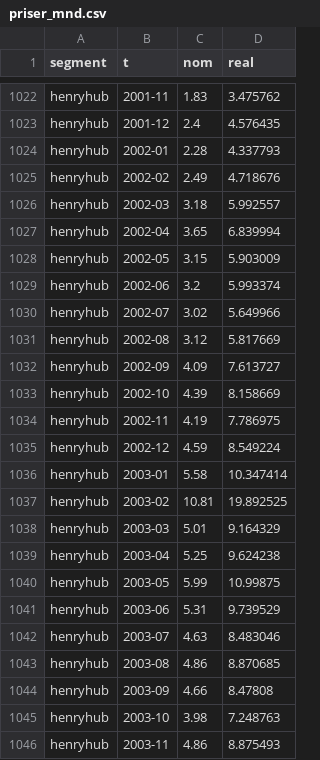
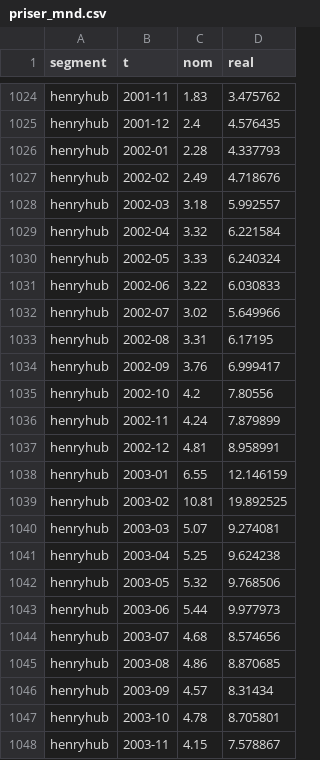
Before and after one commit to frdmid/syklusbordet-data, a CSV file: serier/priser_mnd.csv, drawn as a sheet; only a part is shown, gaps mark what is left out; the diff covers the shown part only.

```diff
--- a/serier/priser_mnd.csv
+++ b/serier/priser_mnd.csv
@@ -1026,21 +1028,21 @@ henryhub,2002-02,2.49,4.718676
 henryhub,2002-03,3.18,5.992557
-henryhub,2002-04,3.65,6.839994
-henryhub,2002-05,3.15,5.903009
-henryhub,2002-06,3.2,5.993374
+henryhub,2002-04,3.32,6.221584
+henryhub,2002-05,3.33,6.240324
+henryhub,2002-06,3.22,6.030833
 henryhub,2002-07,3.02,5.649966
-henryhub,2002-08,3.12,5.817669
-henryhub,2002-09,4.09,7.613727
-henryhub,2002-10,4.39,8.158669
-henryhub,2002-11,4.19,7.786975
-henryhub,2002-12,4.59,8.549224
-henryhub,2003-01,5.58,10.347414
+henryhub,2002-08,3.31,6.17195
+henryhub,2002-09,3.76,6.999417
+henryhub,2002-10,4.2,7.80556
+henryhub,2002-11,4.24,7.879899
+henryhub,2002-12,4.81,8.958991
+henryhub,2003-01,6.55,12.146159
 henryhub,2003-02,10.81,19.892525
-henryhub,2003-03,5.01,9.164329
+henryhub,2003-03,5.07,9.274081
 henryhub,2003-04,5.25,9.624238
-henryhub,2003-05,5.99,10.99875
-henryhub,2003-06,5.31,9.739529
-henryhub,2003-07,4.63,8.483046
+henryhub,2003-05,5.32,9.768506
+henryhub,2003-06,5.44,9.977973
+henryhub,2003-07,4.68,8.574656
 henryhub,2003-08,4.86,8.870685
-henryhub,2003-09,4.66,8.47808
-henryhub,2003-10,3.98,7.248763
-henryhub,2003-11,4.86,8.875493
+henryhub,2003-09,4.57,8.31434
+henryhub,2003-10,4.78,8.705801
+henryhub,2003-11,4.15,7.578867
```
Also changed, not shown: 3 added rows, 1 removed row and 138 edited cells elsewhere in this file.
